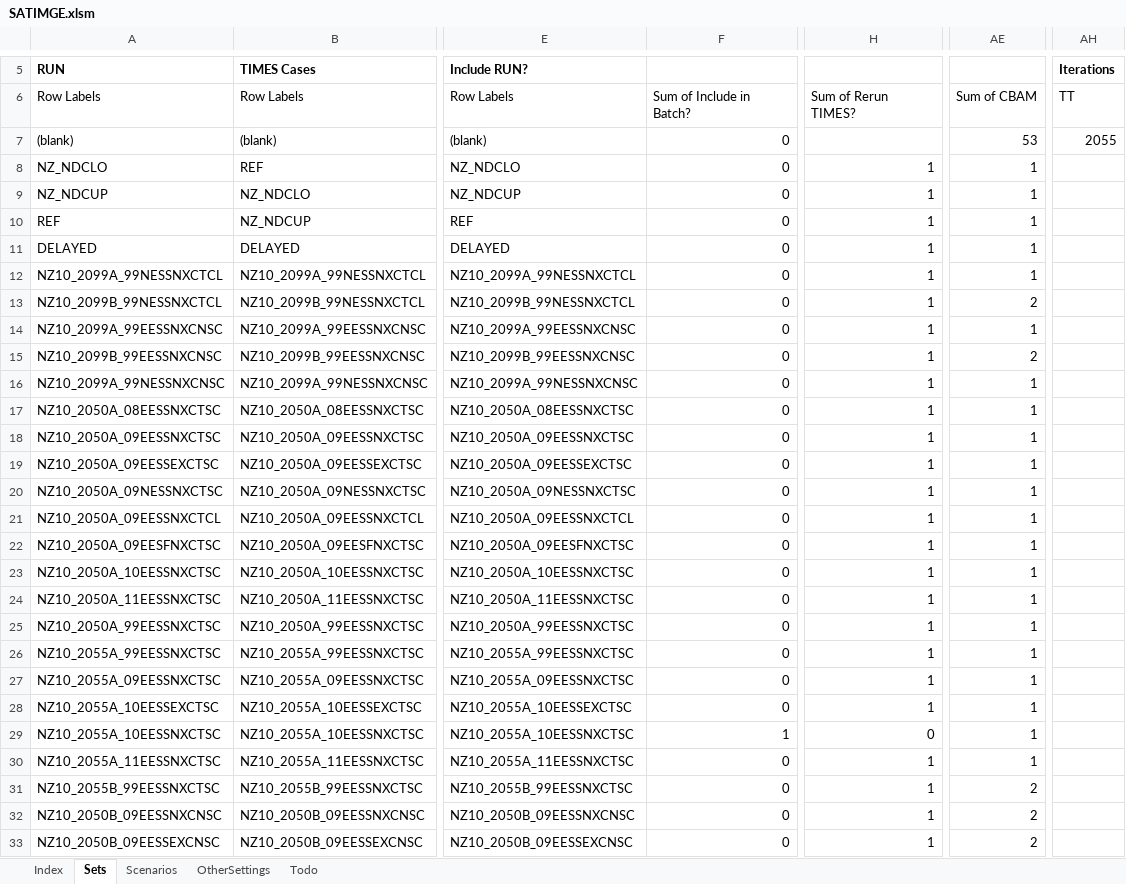
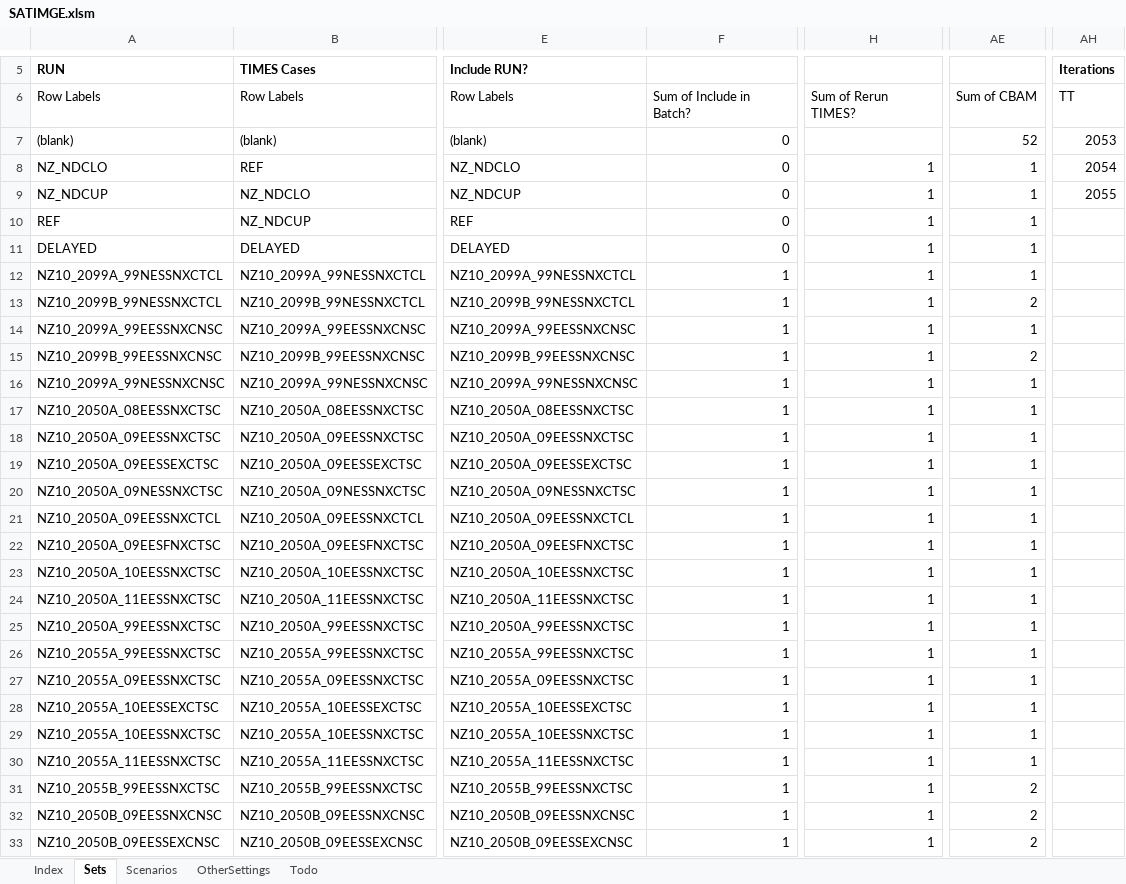
Before and after one commit to brunomerven/SATIMGE_Veda, an Excel workbook: SATIMGE.xlsm, sheet Sets, drawn as a sheet; only a part is shown, gaps mark what is left out; values as stored, in another font and other column widths than the file's, no borders; the diff covers the shown part only; the diff names each change by its address in the sheet, - before the commit and + after, or states it on an @@ line.

```diff
--- a/SATIMGE.xlsm (sheet Sets)
+++ b/SATIMGE.xlsm (sheet Sets)
-AE7: 53
+AE7: 52
-AH7 (Iterations): 2055
+AH7 (Iterations): 2053
-AH8 (Iterations): (empty)
+AH8 (Iterations): 2054
-AH9 (Iterations): (empty)
+AH9 (Iterations): 2055
-F12:F28: 0
+F12:F28: 1
-H29: 0
+H29: 1
-F30:F33: 0
+F30:F33: 1
```
Also changed, not shown: 3 added rows, 3 removed rows and 4 edited cells elsewhere in this sheet, sheet Scenarios, formulas that keep their value, suppxls/Scen_NZCO2S-2055.xlsx, 11 other files.
